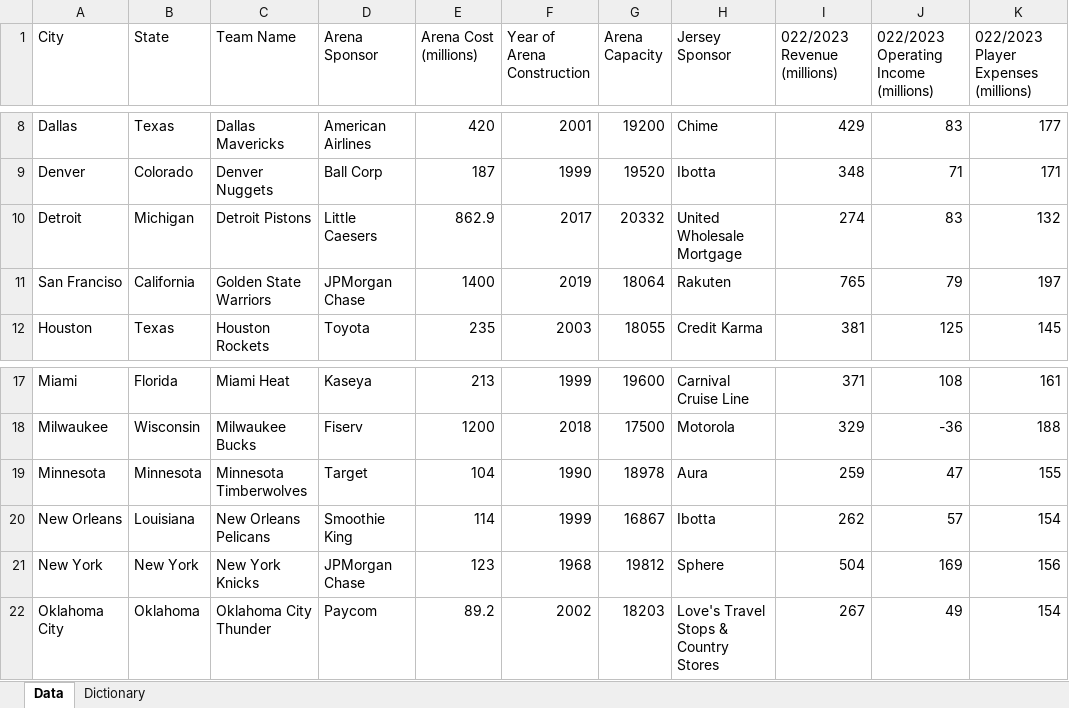
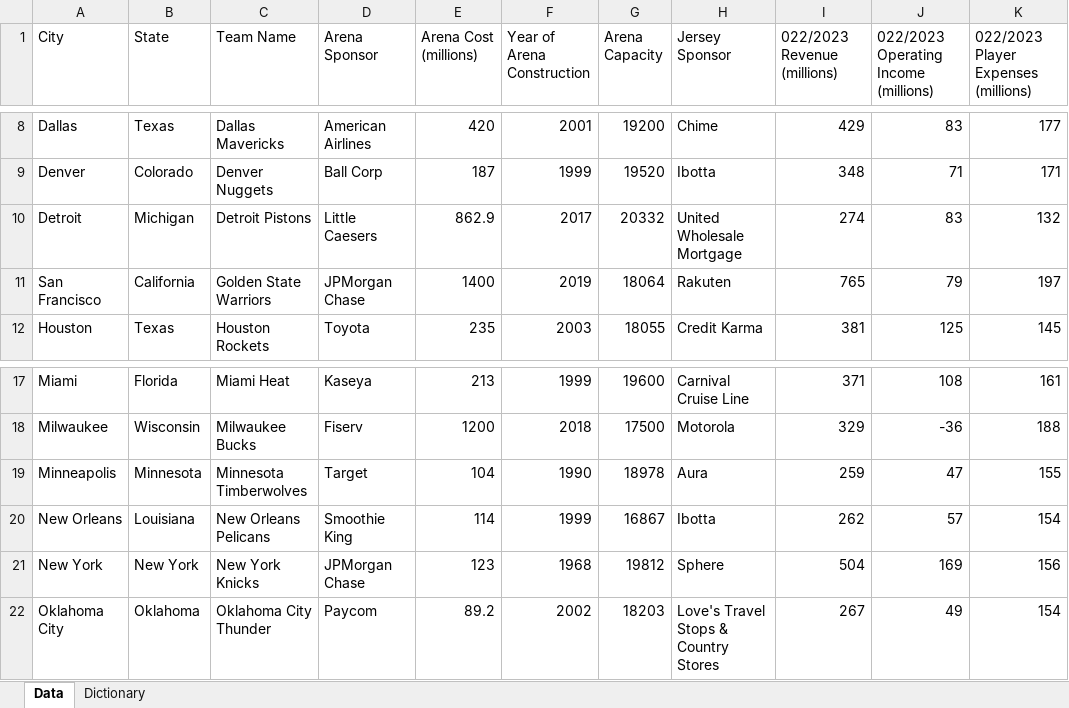
Before and after one commit to Sriketk/Datathon2024, an Excel workbook: Given_Data/NBA_financial_data.xlsx, sheet Data, drawn as a sheet; only a part is shown, gaps mark what is left out; values as stored, in another font and other column widths than the file's, no borders; the diff names each change by its address in the sheet, - before the commit and + after, or states it on an @@ line.

Commit message:
added bzhang data analysis

```diff
--- a/Given_Data/NBA_financial_data.xlsx (sheet Data)
+++ b/Given_Data/NBA_financial_data.xlsx (sheet Data)
-A11 (City): San Franciso
+A11 (City): San Francisco
-A19 (City): Minnesota
+A19 (City): Minneapolis
```
Also changed, not shown: 4 other files.
